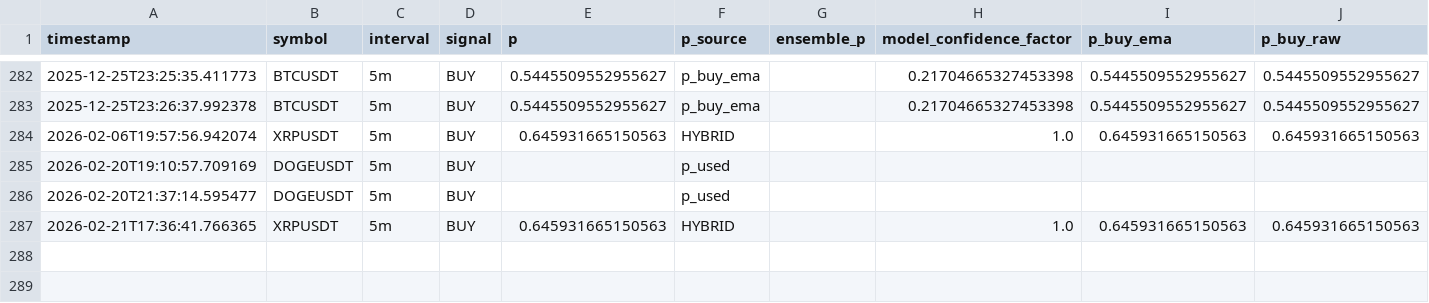
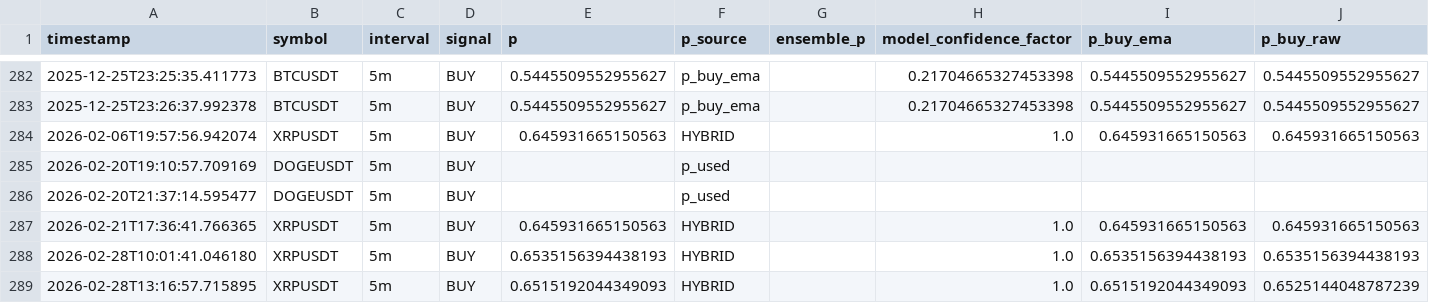
Before and after one commit to kasm01/binance1, a CSV file: logs/trade_decisions.csv, drawn as a sheet; only a part is shown, gaps mark what is left out.

```diff
--- a/logs/trade_decisions.csv
+++ b/logs/trade_decisions.csv
@@ -287 +287,3 @@ timestamp,symbol,interval,signal,p,p_source,ensemble_p,model_confidence_factor,p
 2026-02-21T17:36:41.766365,XRPUSDT,5m,BUY,0.645931665150563,HYBRID,,1.0,0.645931665150563,0.645931665150563
+2026-02-28T10:01:41.046180,XRPUSDT,5m,BUY,0.6535156394438193,HYBRID,,1.0,0.6535156394438193,0.6535156394438193
+2026-02-28T13:16:57.715895,XRPUSDT,5m,BUY,0.6515192044349093,HYBRID,,1.0,0.6515192044349093,0.6525144048787239
```
Also changed, not shown: 7 other files.
